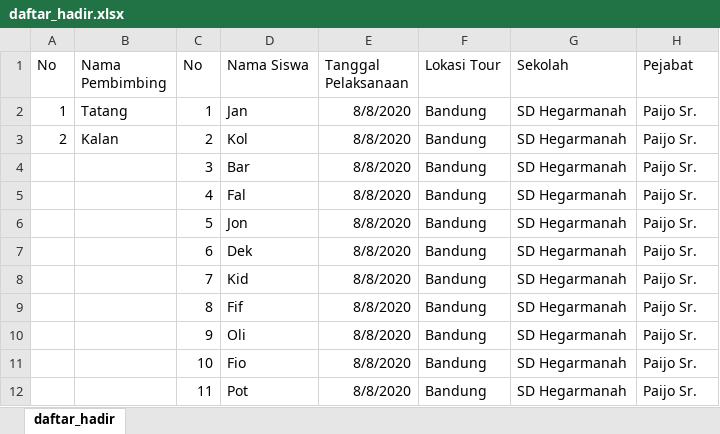
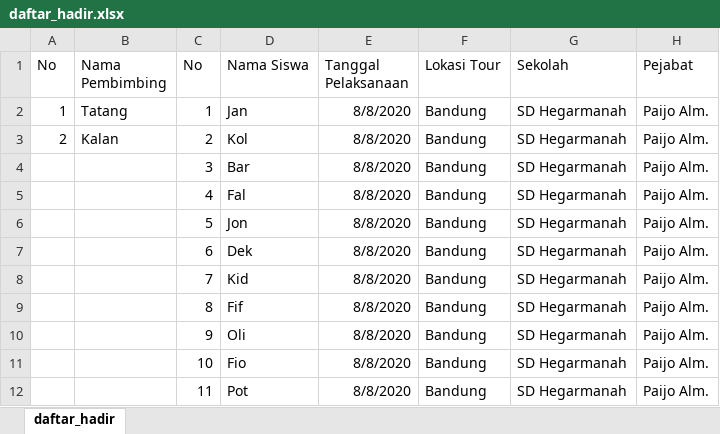
Before and after one commit to mnadlan98/ICT, an Excel workbook: upload/report/daftar_hadir/daftar_hadir.xlsx, sheet daftar_hadir, drawn as a sheet; values as stored, in another font and other column widths than the file's, no borders; the diff names each change by its address in the sheet, - before the commit and + after, or states it on an @@ line.

```diff
--- a/upload/report/daftar_hadir/daftar_hadir.xlsx (sheet daftar_hadir)
+++ b/upload/report/daftar_hadir/daftar_hadir.xlsx (sheet daftar_hadir)
-H2:H12 (Pejabat): Paijo Sr.
+H2:H12 (Pejabat): Paijo Alm.
```
Also changed, not shown: 4 other files.
